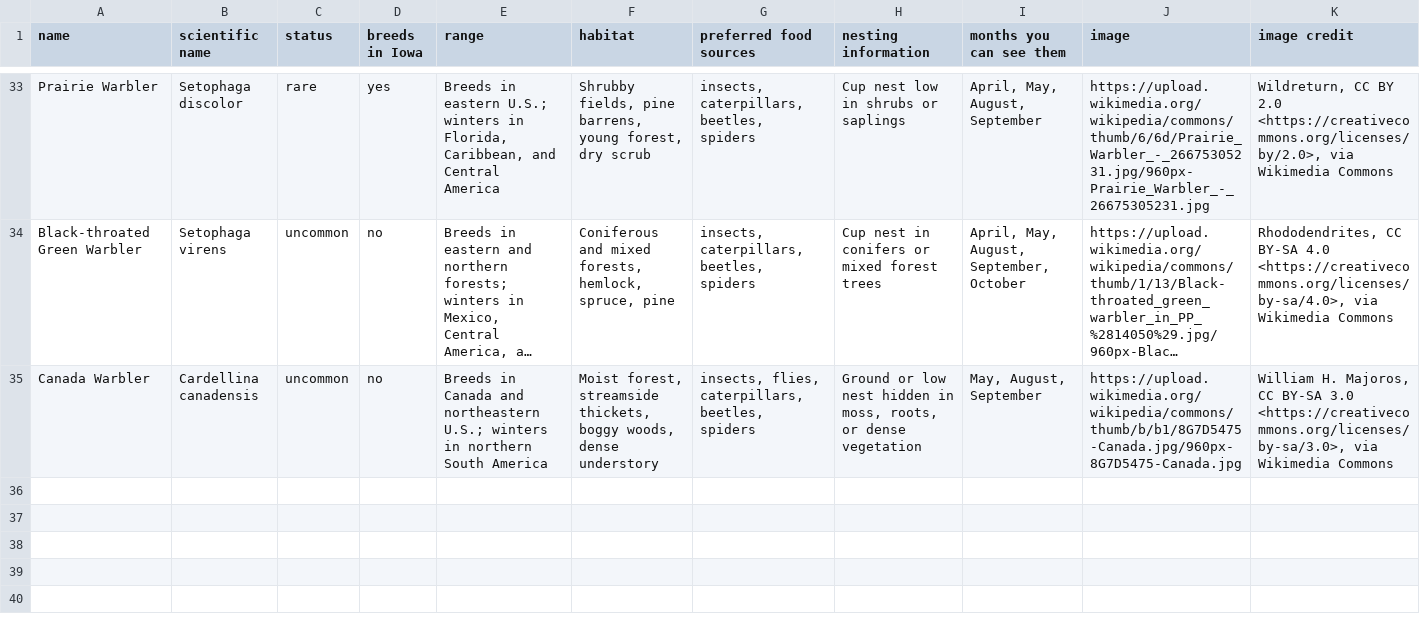
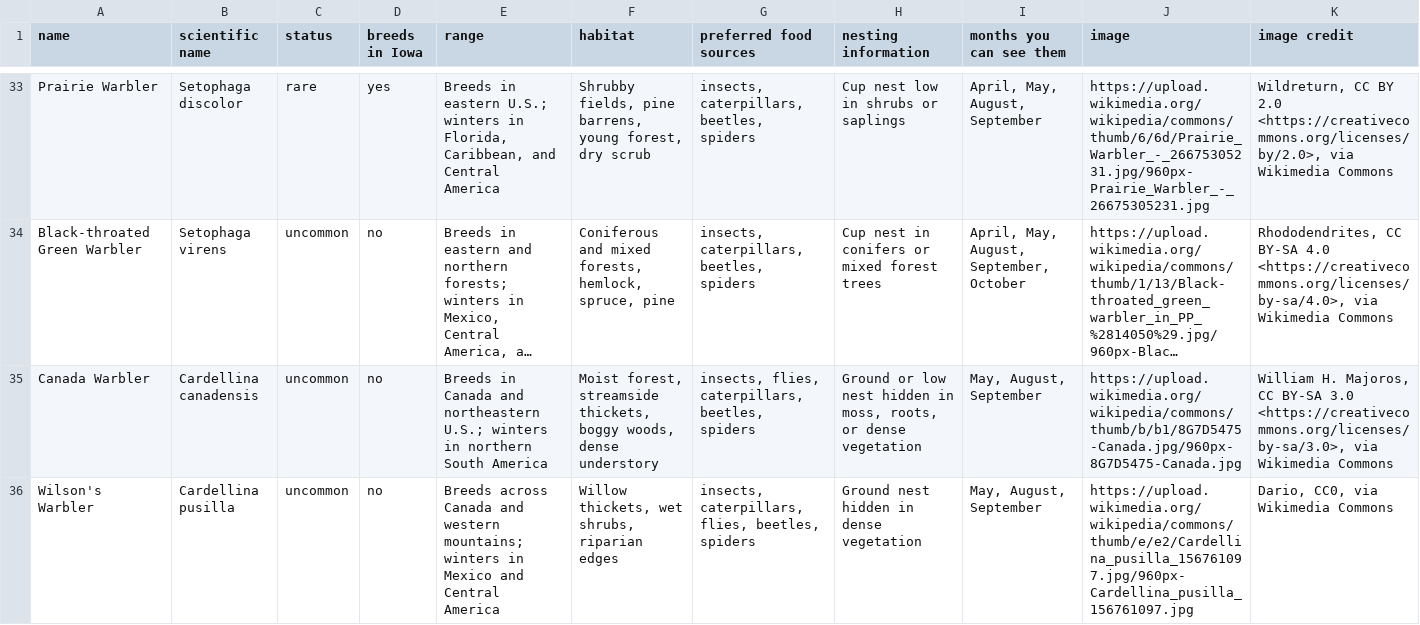
Before and after one commit to mvp2323-lv/master-detail, a CSV file: iowa-warblers.csv, drawn as a sheet; only a part is shown, gaps mark what is left out; long unchanged cells end in …; the diff names each change by its address in the sheet, - before the commit and + after, or states it on an @@ line.

Commit message:
Added Wilson's Warbler

```diff
--- a/iowa-warblers.csv
+++ b/iowa-warblers.csv
+row 36: Wilson's Warbler | Cardellina pusilla | uncommon | no | Breeds across Canada and western mountains; winters in Mexico and Central America | Willow thickets, wet shrubs, riparian edges | insects, caterpillars, flies, beetles, spiders | Ground nest hidden in dense vegetation | May, August, September | https://upload.wikimedia.org/wikipedia/commons/thumb/e/e2/Cardellina_pusilla_156761097.jpg/960px-Cardellina_pusilla_156761097.jpg | Dario, CC0, via Wikimedia Commons
```
